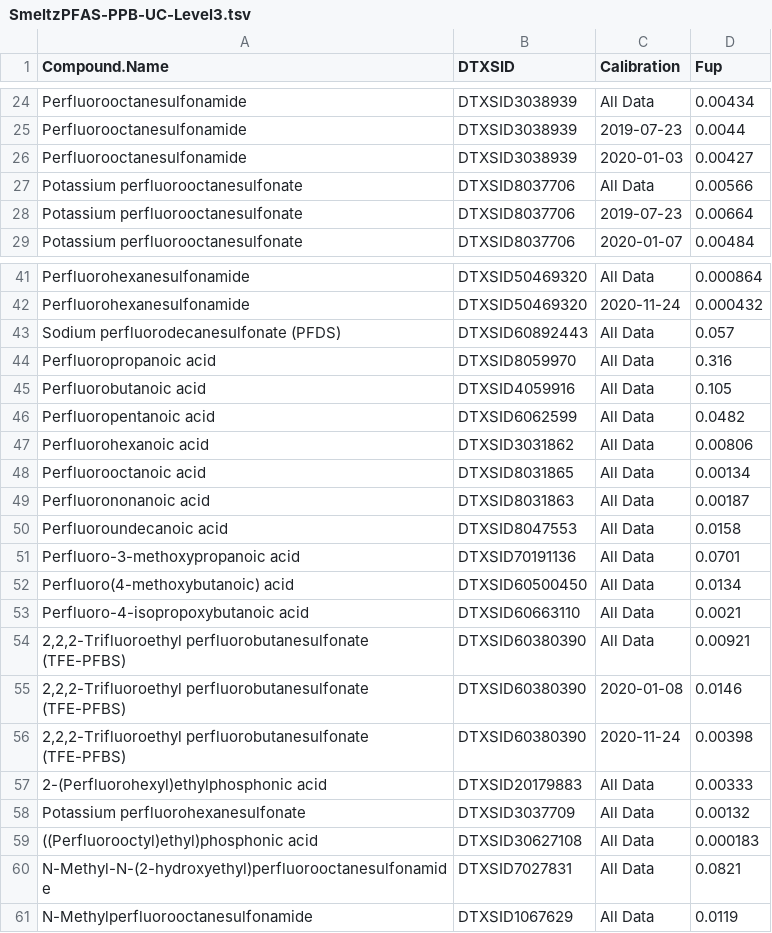
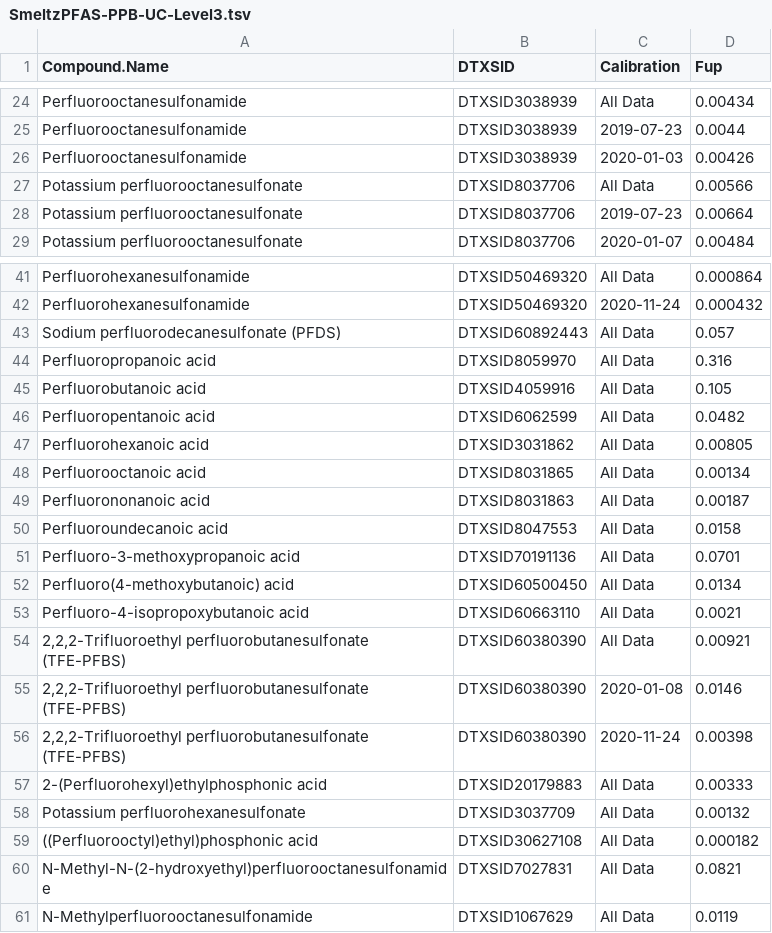
Before and after one commit to USEPA/invitroTKstats, a TSV file: working/SmeltzPFAS/SmeltzPFAS-PPB-UC-Level3.tsv, drawn as a sheet; only a part is shown, gaps mark what is left out.

```diff
--- a/working/SmeltzPFAS/SmeltzPFAS-PPB-UC-Level3.tsv
+++ b/working/SmeltzPFAS/SmeltzPFAS-PPB-UC-Level3.tsv
@@ -25,3 +25,3 @@ Perfluorooctanesulfonamide	DTXSID3038939	All Data	0.00434
 Perfluorooctanesulfonamide	DTXSID3038939	2019-07-23	0.0044
-Perfluorooctanesulfonamide	DTXSID3038939	2020-01-03	0.00427
+Perfluorooctanesulfonamide	DTXSID3038939	2020-01-03	0.00426
 Potassium perfluorooctanesulfonate	DTXSID8037706	All Data	0.00566
@@ -46,3 +46,3 @@ Perfluorobutanoic acid	DTXSID4059916	All Data	0.105
 Perfluoropentanoic acid	DTXSID6062599	All Data	0.0482
-Perfluorohexanoic acid	DTXSID3031862	All Data	0.00806
+Perfluorohexanoic acid	DTXSID3031862	All Data	0.00805
 Perfluorooctanoic acid	DTXSID8031865	All Data	0.00134
@@ -58,3 +58,3 @@ Perfluoro-4-isopropoxybutanoic acid	DTXSID60663110	All Data	0.0021
 Potassium perfluorohexanesulfonate	DTXSID3037709	All Data	0.00132
-((Perfluorooctyl)ethyl)phosphonic acid	DTXSID30627108	All Data	0.000183
+((Perfluorooctyl)ethyl)phosphonic acid	DTXSID30627108	All Data	0.000182
 N-Methyl-N-(2-hydroxyethyl)perfluorooctanesulfonamide	DTXSID7027831	All Data	0.0821
```
Also changed, not shown: working/SmeltzPFAS/SmeltzPFAS-PPB-UC-Level4.tsv, 11 other files.
